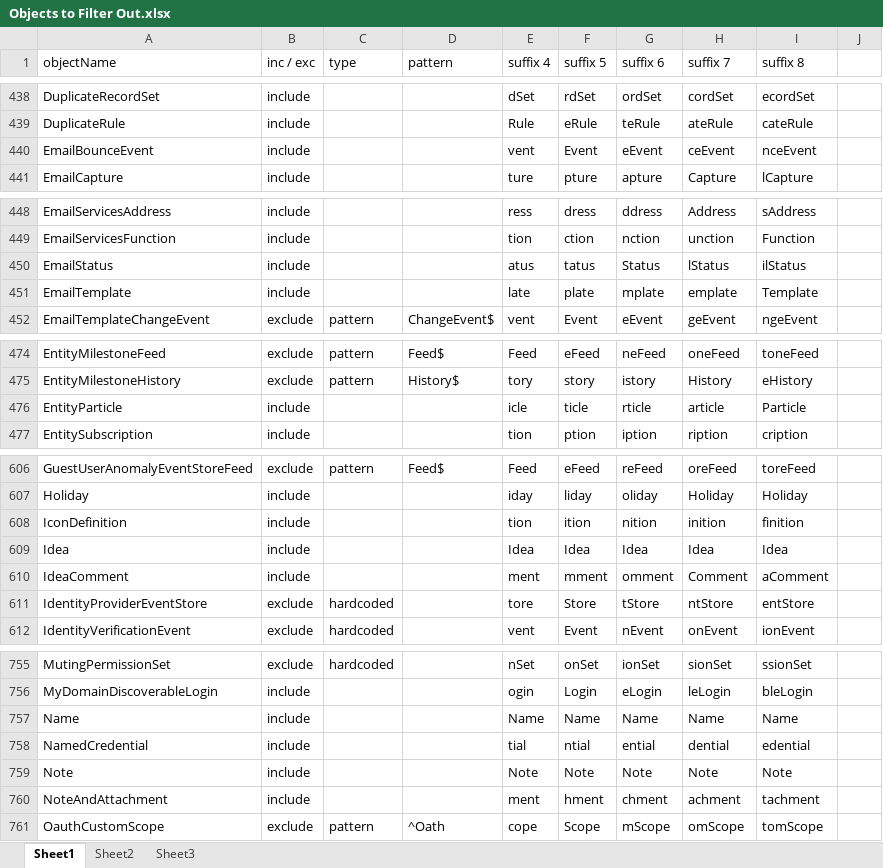
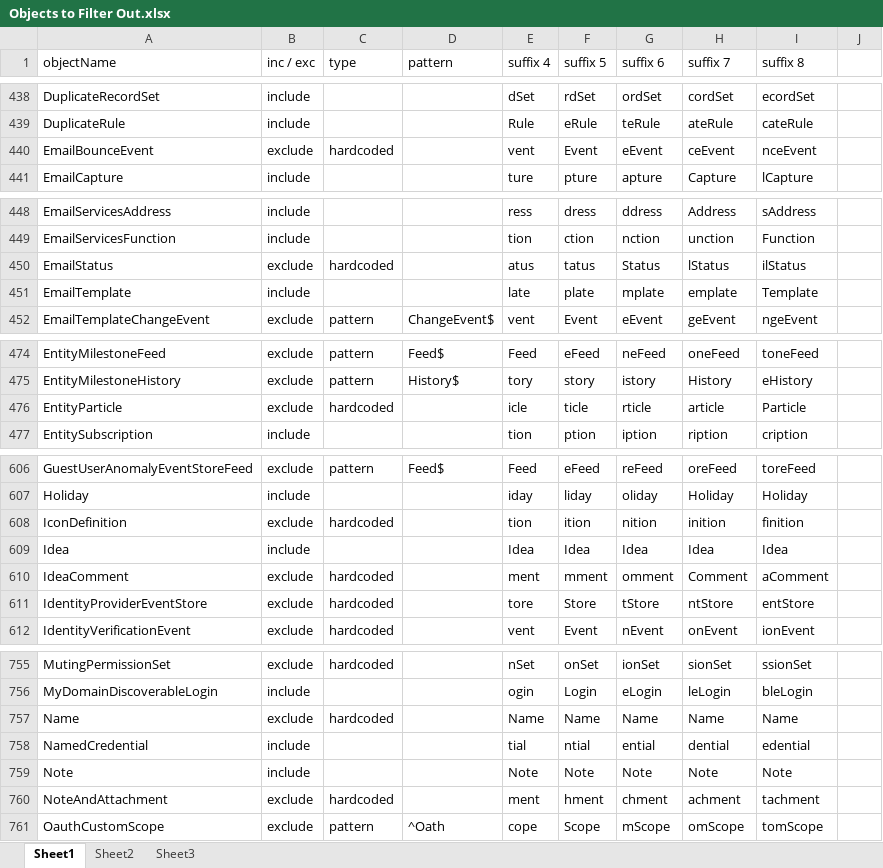
Before and after one commit to georzaza/sf-migrator, an Excel workbook: SERVER/docs/Objects to Filter Out.xlsx, sheet Sheet1, drawn as a sheet; only a part is shown, gaps mark what is left out; values as stored, in another font and other column widths than the file's, no borders; the diff covers the shown part only; the diff names each change by its address in the sheet, - before the commit and + after, or states it on an @@ line.

Commit message:
added additional hardcoded objects to exclude

```diff
--- a/SERVER/docs/Objects to Filter Out.xlsx (sheet Sheet1)
+++ b/SERVER/docs/Objects to Filter Out.xlsx (sheet Sheet1)
-B440 (inc / exc): include
+B440 (inc / exc): exclude
-C440 (type): (empty)
+C440 (type): hardcoded
-B450 (inc / exc): include
+B450 (inc / exc): exclude
-C450 (type): (empty)
+C450 (type): hardcoded
-B476 (inc / exc): include
+B476 (inc / exc): exclude
-C476 (type): (empty)
+C476 (type): hardcoded
-B608 (inc / exc): include
+B608 (inc / exc): exclude
-C608 (type): (empty)
+C608 (type): hardcoded
-B610 (inc / exc): include
+B610 (inc / exc): exclude
-C610 (type): (empty)
+C610 (type): hardcoded
-B757 (inc / exc): include
+B757 (inc / exc): exclude
-C757 (type): (empty)
+C757 (type): hardcoded
-B760 (inc / exc): include
+B760 (inc / exc): exclude
-C760 (type): (empty)
+C760 (type): hardcoded
```
Also changed, not shown: 28 edited cells elsewhere in this sheet, sheet Sheet3, 1 other file.
